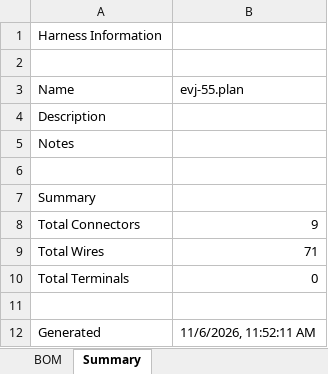
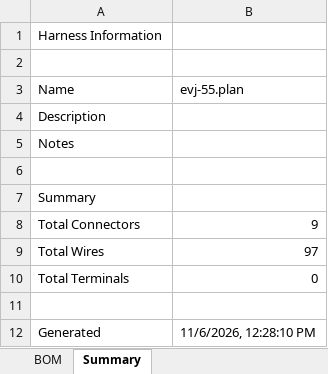
Before and after one commit to hpeyerl/evj55, an Excel workbook: rendered/evj-55.plan_bom.xlsx, sheet Summary, drawn as a sheet; values as stored, in another font and other column widths than the file's, no borders; the diff names each change by its address in the sheet, - before the commit and + after, or states it on an @@ line.

```diff
--- a/rendered/evj-55.plan_bom.xlsx (sheet Summary)
+++ b/rendered/evj-55.plan_bom.xlsx (sheet Summary)
-B9 (evj-55.plan): 71
+B9 (evj-55.plan): 97
-B12 (evj-55.plan): 11/6/2026, 11:52:11 AM
+B12 (evj-55.plan): 11/6/2026, 12:28:10 PM
```
Also changed, not shown: sheet BOM, 2 other files.
